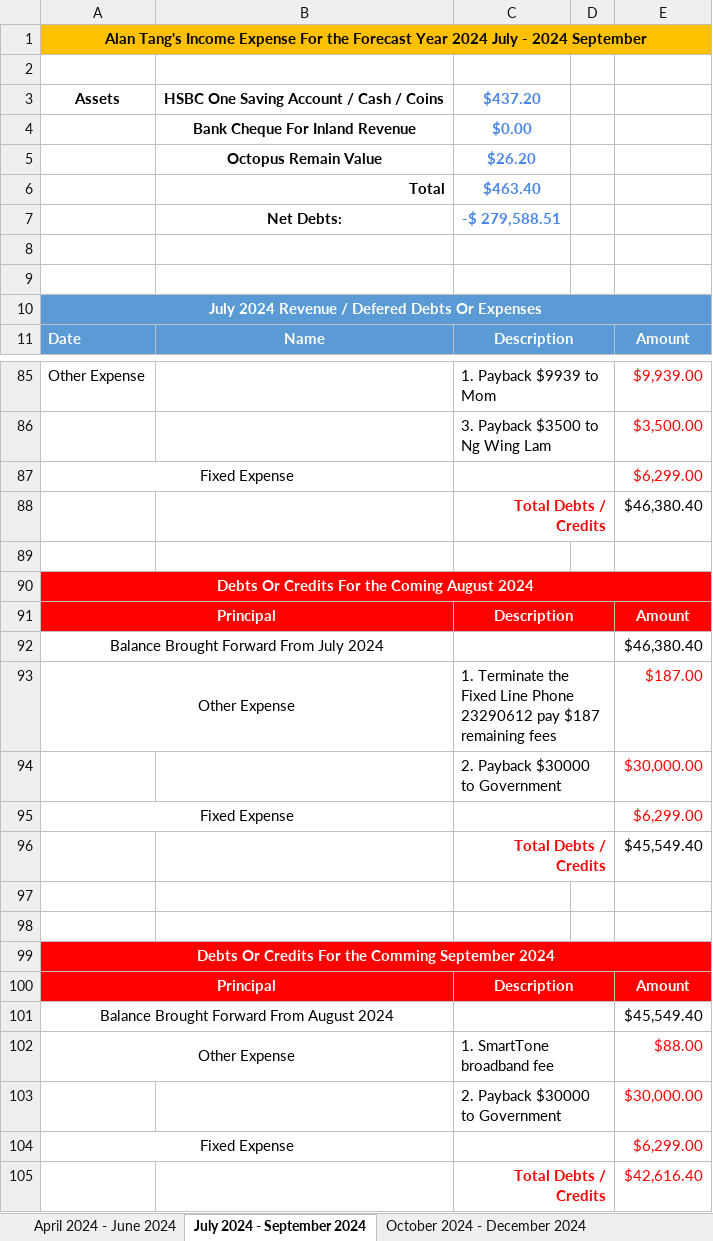
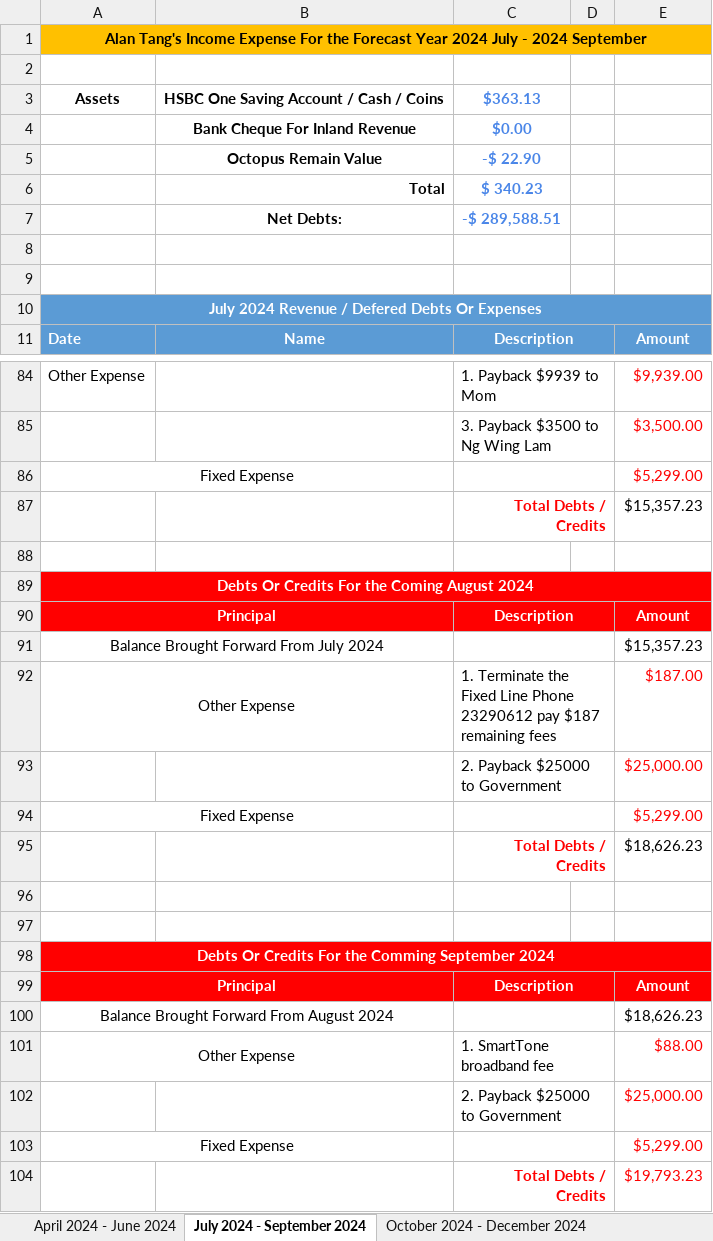
Before and after one commit to singluntang/Income-Expenditure-Forecast, an Excel workbook: Alan Tang_s Income Expense Future.xlsx, sheet July 2024 - September 2024, drawn as a sheet; only a part is shown, gaps mark what is left out; values as stored, in another font and other column widths than the file's, no borders; conditional formats not drawn; removed rows and columns are numbered as before the commit, all else as after; the diff covers the shown part only; the diff names each change by its address in the sheet, - before the commit and + after, or states it on an @@ line.

```diff
--- a/Alan Tang_s Income Expense Future.xlsx (sheet July 2024 - September 2024)
+++ b/Alan Tang_s Income Expense Future.xlsx (sheet July 2024 - September 2024)
-C3: $437.20
+C3: $363.13
-C5: $26.20
+C5: -$ 22.90
-C6: $463.40
+C6: $ 340.23
-C7: -$ 279,588.51
+C7: -$ 289,588.51
-E86: $6,299.00
+E86: $5,299.00
-E87: $46,380.40
+E87: $15,357.23
-E91: $46,380.40
+E91: $15,357.23
-row 94:  |  | 2. Payback $30000 to Government |  | $30,000.00
+row 93:  |  | 2. Payback $25000 to Government |  | $25,000.00
-E94: $6,299.00
+E94: $5,299.00
-E95: $45,549.40
+E95: $18,626.23
-E100: $45,549.40
+E100: $18,626.23
-row 103:  |  | 2. Payback $30000 to Government |  | $30,000.00
+row 102:  |  | 2. Payback $25000 to Government |  | $25,000.00
-E103: $6,299.00
+E103: $5,299.00
-E104: $42,616.40
+E104: $19,793.23
```
Also changed, not shown: 1 removed row and 10 edited cells elsewhere in this sheet, sheet April 2025 - June 2025, sheet January 2025 - March 2025, sheet October 2024 - December 2024, sheet July 2025 - September 2025, sheet April 2024 - June 2024, formulas that keep their value.
